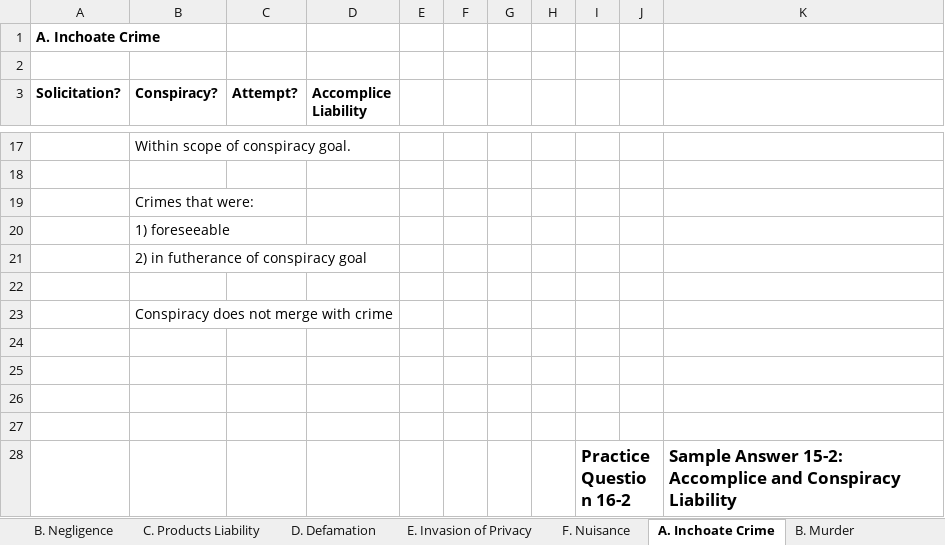
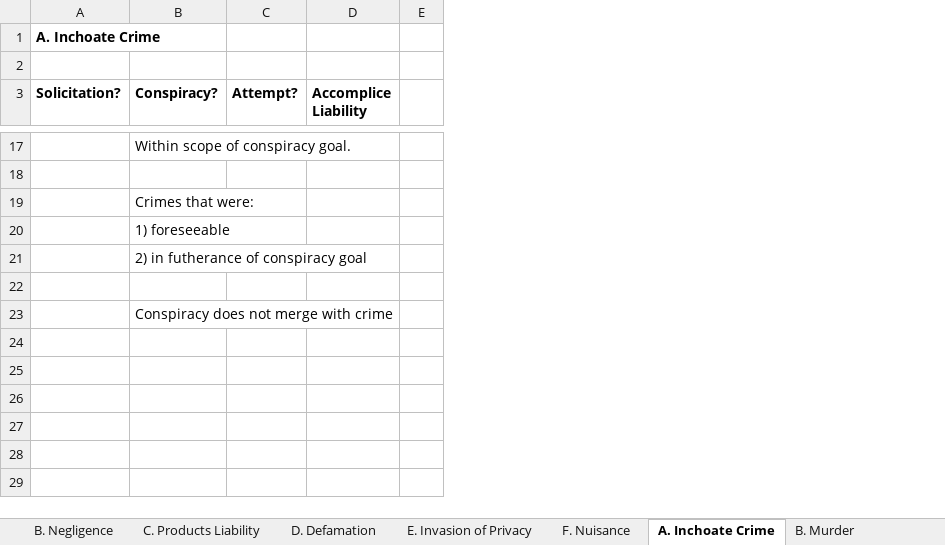
Before and after one commit to manishkhanchandani/classesrfeb, an Excel workbook: manish/courseLaw/LMR/Workbook1.xlsx, sheet A. Inchoate Crime, drawn as a sheet; only a part is shown, gaps mark what is left out; values as stored, in another font and other column widths than the file's, no borders; the diff covers the shown part only; the diff names each change by its address in the sheet, - before the commit and + after, or states it on an @@ line.

```diff
--- a/manish/courseLaw/LMR/Workbook1.xlsx (sheet A. Inchoate Crime)
+++ b/manish/courseLaw/LMR/Workbook1.xlsx (sheet A. Inchoate Crime)
-column F, empty
-column G, empty
-column H, empty
-column I, empty
-column J, empty
-column K, empty
-row 24: (empty)
-row 25: (empty)
-row 26: (empty)
-row 27: (empty)
-row 28:  |  |  |  |  |  |  |  | Practice Question 16-2 |  | Sample Answer 15-2: Accomplice and Conspiracy Liability
```
Also changed, not shown: 81 removed rows elsewhere in this sheet, sheet B. Murder, sheet D. Third Party Rights, sheet C. Products Liability, sheet D. Defamation, sheet F. Nuisance, sheet C. Arson & Burglary, 4 more sheets.
